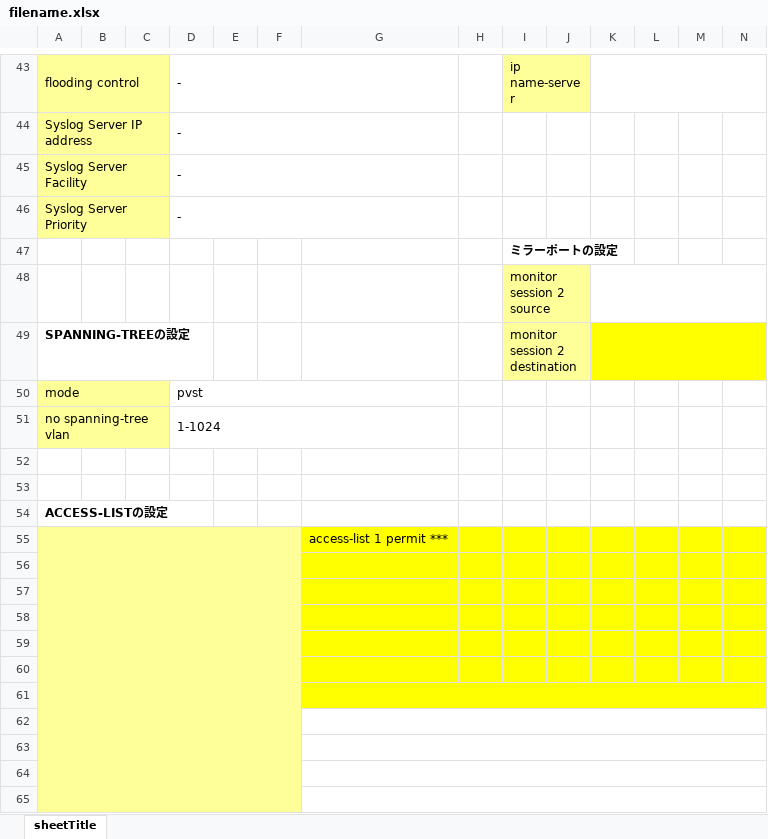
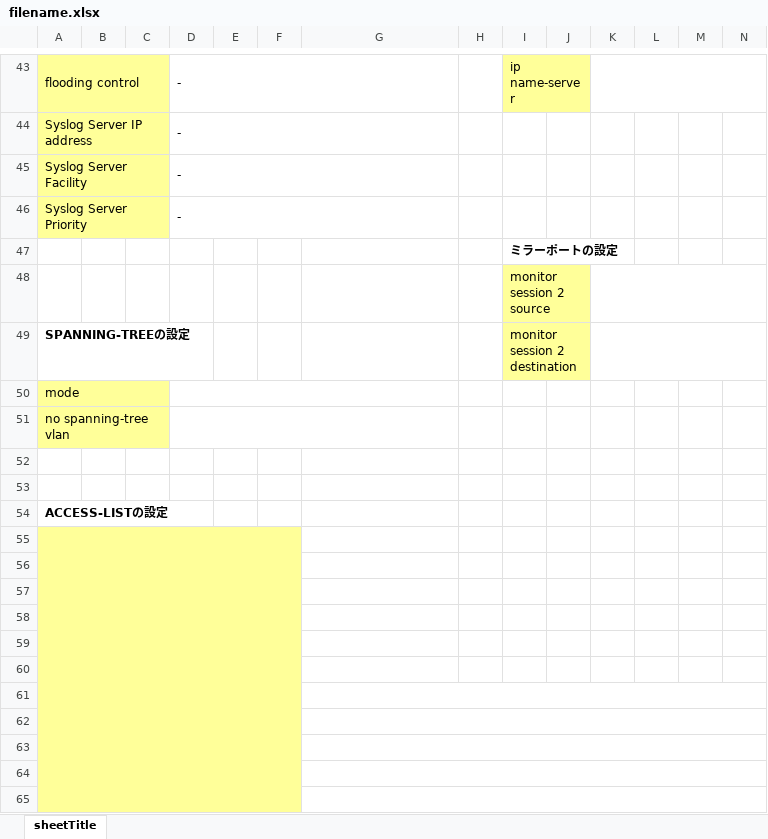
Before and after one commit to yktk435/configure, an Excel workbook: public/filename.xlsx, sheet sheetTitle, drawn as a sheet; only a part is shown, gaps mark what is left out; values as stored, in another font and other column widths than the file's, no borders; the diff covers the shown part only; the diff names each change by its address in the sheet, - before the commit and + after, or states it on an @@ line.

```diff
--- a/public/filename.xlsx (sheet sheetTitle)
+++ b/public/filename.xlsx (sheet sheetTitle)
-K49:N49 fill: #FFFF00
+K49:N49 fill: none
-D50: pvst
+D50: (empty)
-D51: 1-1024
+D51: (empty)
-G55: access-list 1 permit ***
+G55: (empty)
-G55:N61 fill: #FFFF00
+G55:N61 fill: none
```
Also changed, not shown: 16 added rows, 46 removed rows, 21 edited cells, cell formats and merged cells elsewhere in this sheet, 1 other file.
